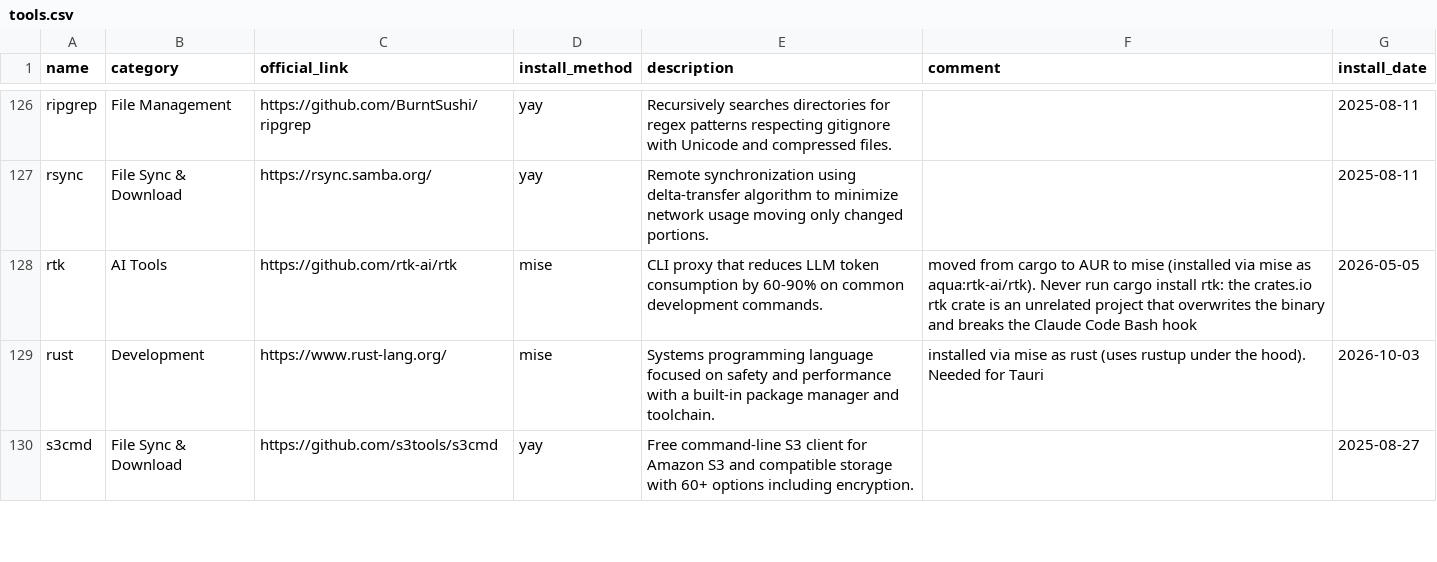
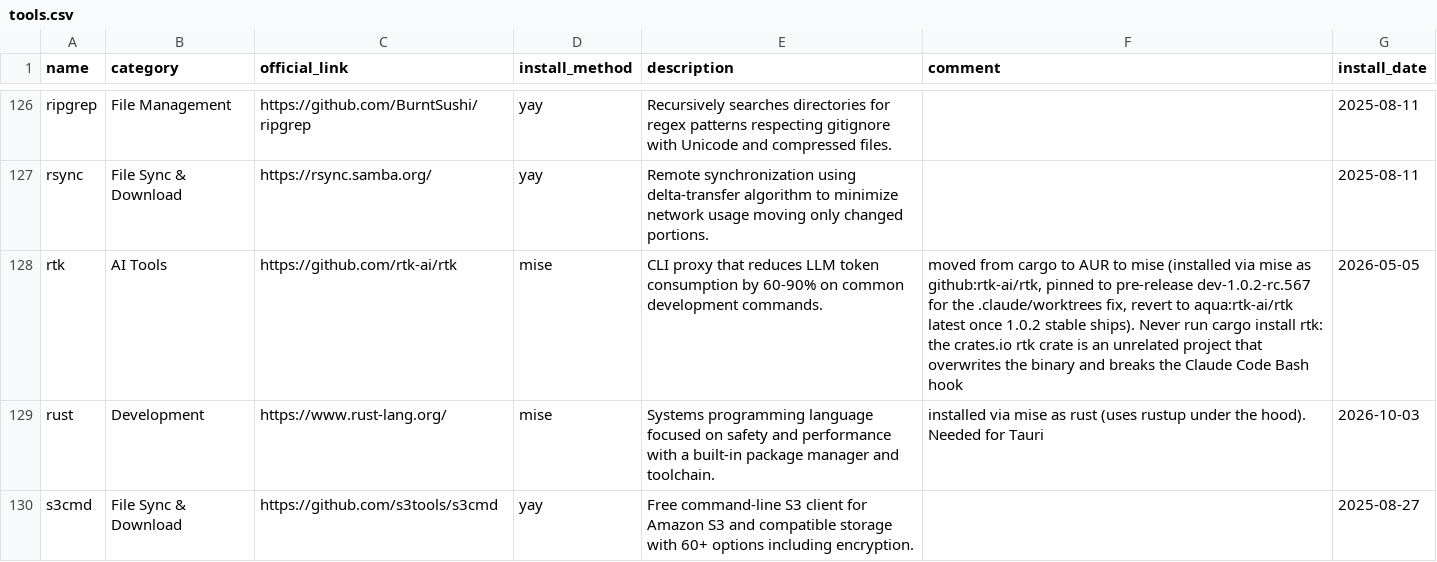
Before and after one commit to hsablonniere/tools, a CSV file: tools.csv, drawn as a sheet; only a part is shown, gaps mark what is left out.

Commit message:
update(rtk): move from mise (aqua:rtk-ai/rtk) to mise (github:rtk-ai/rtk), pinned to dev-1.0.2-rc.567

```diff
--- a/tools.csv
+++ b/tools.csv
@@ -127,3 +127,3 @@ ripgrep,File Management,https://github.com/BurntSushi/ripgrep,yay,Recursively se
 rsync,File Sync & Download,https://rsync.samba.org/,yay,Remote synchronization using delta-transfer algorithm to minimize network usage moving only changed portions.,,2025-08-11
-rtk,AI Tools,https://github.com/rtk-ai/rtk,mise,CLI proxy that reduces LLM token consumption by 60-90% on common development commands.,"moved from cargo to AUR to mise (installed via mise as aqua:rtk-ai/rtk). Never run cargo install rtk: the crates.io rtk crate is an unrelated project that overwrites the binary and breaks the Claude Code Bash hook",2026-05-05
+rtk,AI Tools,https://github.com/rtk-ai/rtk,mise,CLI proxy that reduces LLM token consumption by 60-90% on common development commands.,"moved from cargo to AUR to mise (installed via mise as github:rtk-ai/rtk, pinned to pre-release dev-1.0.2-rc.567 for the .claude/worktrees fix, revert to aqua:rtk-ai/rtk latest once 1.0.2 stable ships). Never run cargo install rtk: the crates.io rtk crate is an unrelated project that overwrites the binary and breaks the Claude Code Bash hook",2026-05-05
 rust,Development,https://www.rust-lang.org/,mise,Systems programming language focused on safety and performance with a built-in package manager and toolchain.,"installed via mise as rust (uses rustup under the hood). Needed for Tauri",2026-10-03
```
